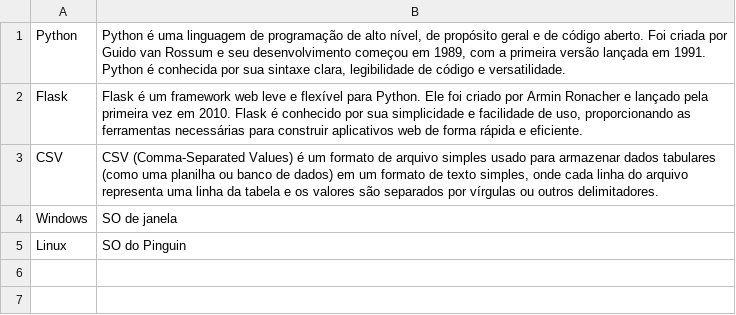
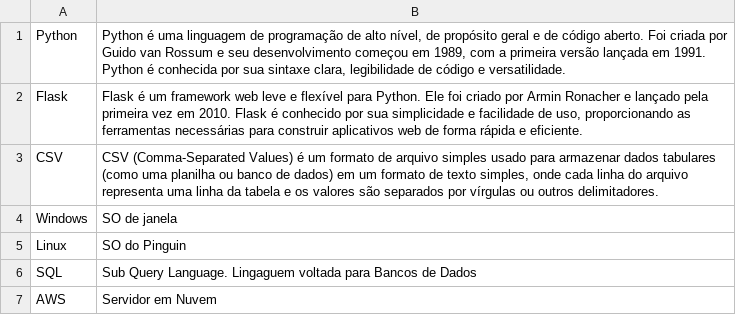
Before and after one commit to eduardovcn/dssw_projeto_flask, a CSV file: bd_glossario.csv, drawn as a sheet; the diff names each change by its address in the sheet, - before the commit and + after, or states it on an @@ line.

```diff
--- a/bd_glossario.csv
+++ b/bd_glossario.csv
+row 6: SQL | Sub Query Language. Lingaguem voltada para Bancos de Dados
+row 7: AWS | Servidor em Nuvem
```
Also changed, not shown: 3 other files.
